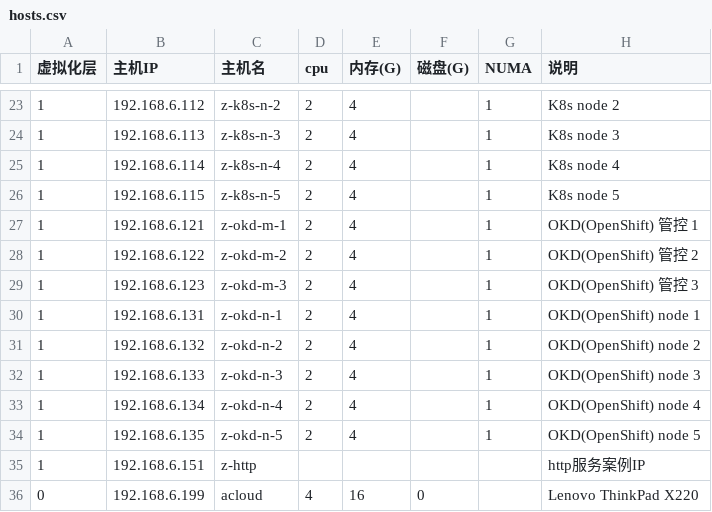
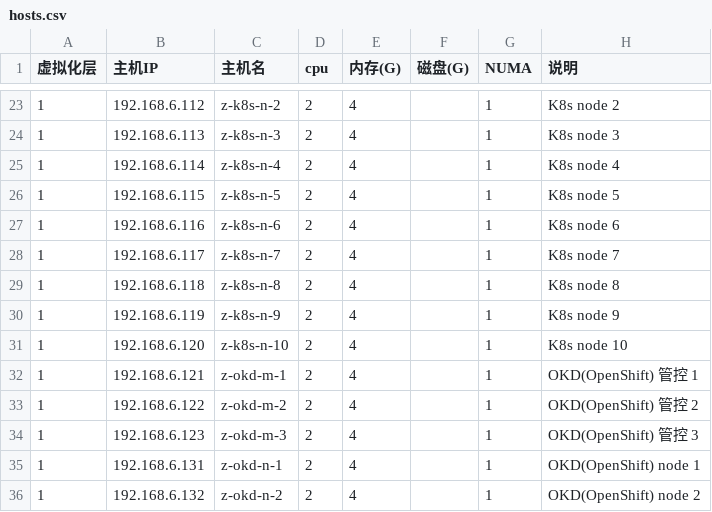
Before and after one commit to huataihuang/cloud-atlas, a CSV file: source/real/priv_cloud/priv_cloud_infra/hosts.csv, drawn as a sheet; only a part is shown, gaps mark what is left out; the shorter side is filled out with more unchanged rows; the diff names each change by its address in the sheet, - before the commit and + after, or states it on an @@ line.

```diff
--- a/source/real/priv_cloud/priv_cloud_infra/hosts.csv
+++ b/source/real/priv_cloud/priv_cloud_infra/hosts.csv
+row 27: 1 | 192.168.6.116 | z-k8s-n-6 | 2 | 4 |  | 1 | K8s node 6
+row 28: 1 | 192.168.6.117 | z-k8s-n-7 | 2 | 4 |  | 1 | K8s node 7
+row 29: 1 | 192.168.6.118 | z-k8s-n-8 | 2 | 4 |  | 1 | K8s node 8
+row 30: 1 | 192.168.6.119 | z-k8s-n-9 | 2 | 4 |  | 1 | K8s node 9
+row 31: 1 | 192.168.6.120 | z-k8s-n-10 | 2 | 4 |  | 1 | K8s node 10
```
Also changed, not shown: 18 other files.
